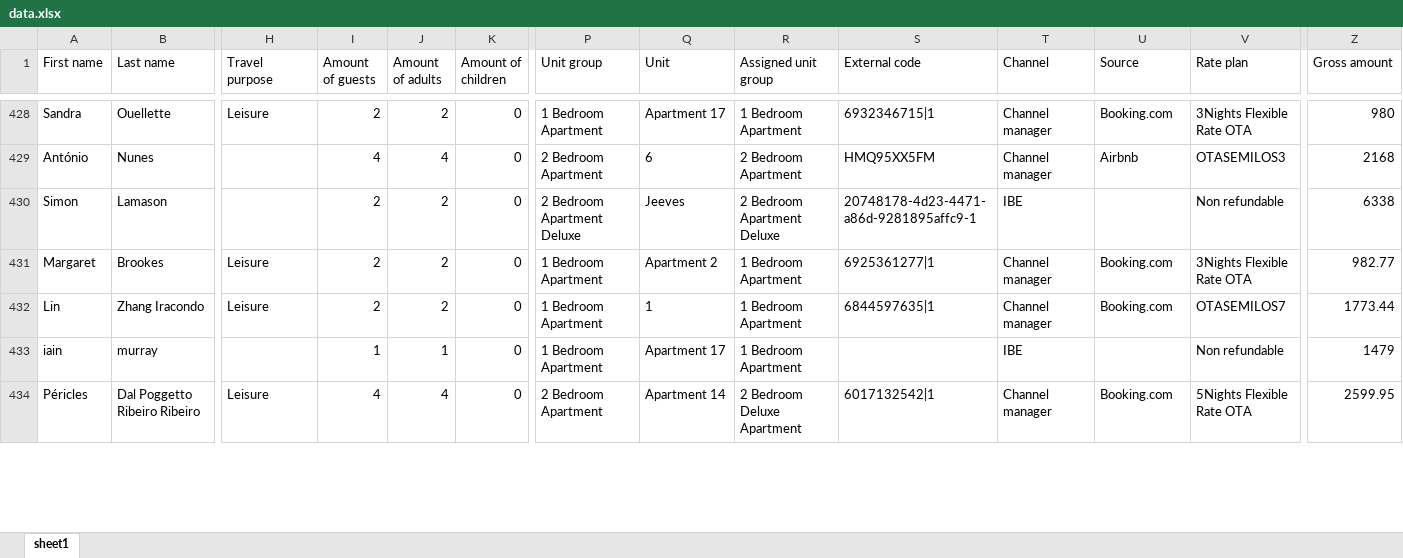
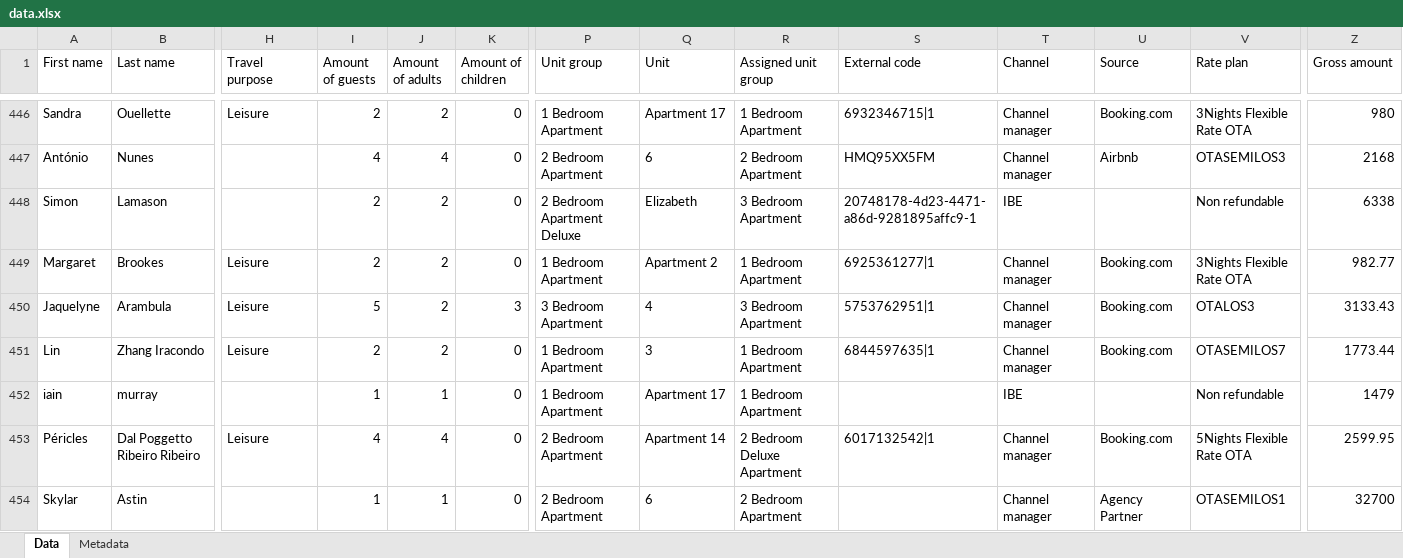
Before and after one commit to nataliagmfz/grosvenor-tracker-strategy, an Excel workbook: data.xlsx, sheet Data, drawn as a sheet; only a part is shown, gaps mark what is left out; values as stored, in another font and other column widths than the file's, no borders; addresses are those after the commit; rows hold the shown columns only; the diff covers the shown part only; the diff names each change by its address in the sheet, - before the commit and + after, or states it on an @@ line.

```diff
--- a/data.xlsx (sheet Data)
+++ b/data.xlsx (sheet Data)
-sheet tab: sheet1
+sheet tab: Data
+sheet tab: Metadata
-Q448 (Unit): Jeeves
+Q448 (Unit): Elizabeth
-R448 (Assigned unit group): 2 Bedroom Apartment Deluxe
+R448 (Assigned unit group): 3 Bedroom Apartment
+row 450: Jaquelyne | Arambula | Leisure | 5 | 2 | 3 | 3 Bedroom Apartment | 4 | 3 Bedroom Apartment | 5753762951|1 | Channel manager | Booking.com | OTALOS3 | 3133.43
-Q451 (Unit): 1
+Q451 (Unit): 3
+row 454: Skylar | Astin |  | 1 | 1 | 0 | 2 Bedroom Apartment | 6 | 2 Bedroom Apartment |  | Channel manager | Agency Partner | OTASEMILOS1 | 32700
```
Also changed, not shown: 27 added rows and 205 edited cells elsewhere in this sheet.
